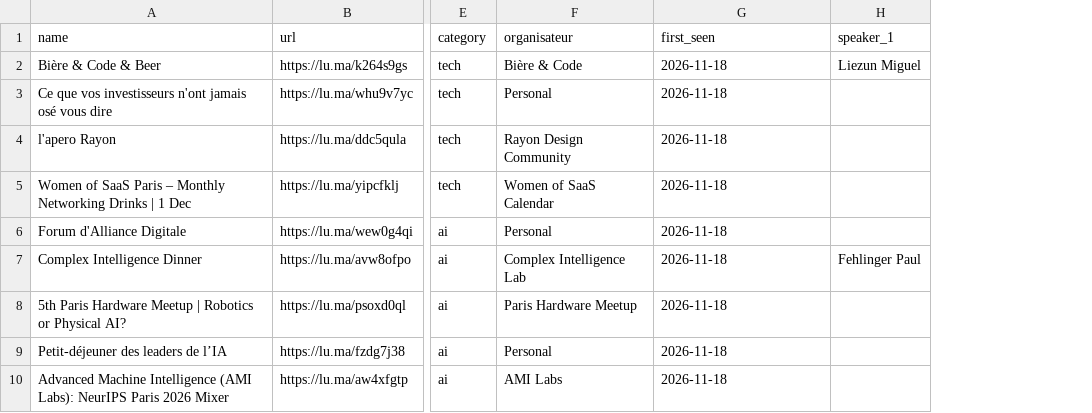
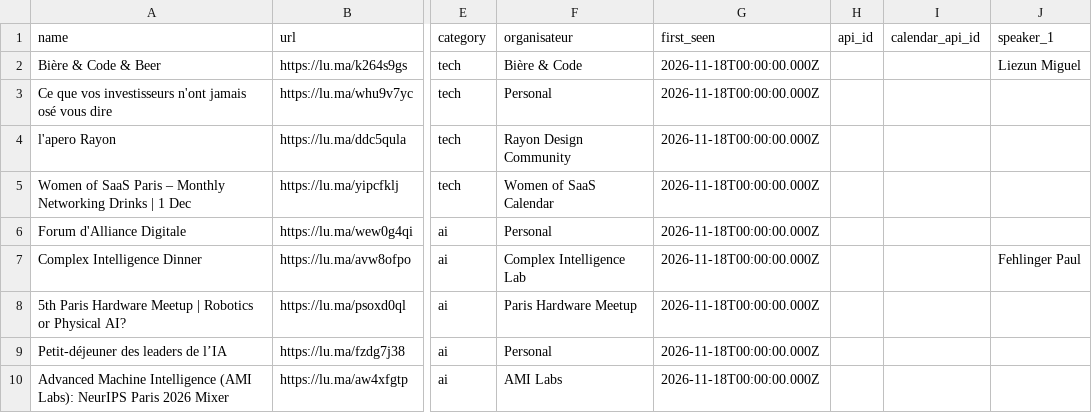
Before and after one commit to JM257165/luma-paris, a CSV file: data/new_events/new_events_2026-11-18.csv, drawn as a sheet; only a part is shown, gaps mark what is left out; the diff names each change by its address in the sheet, - before the commit and + after, or states it on an @@ line.

```diff
--- a/data/new_events/new_events_2026-11-18.csv
+++ b/data/new_events/new_events_2026-11-18.csv
+column H (api_id), empty
+column I (calendar_api_id), empty
-G2:G10 (first_seen): 2026-11-18
+G2:G10 (first_seen): 2026-11-18T00:00:00.000Z
```
Also changed, not shown: data/new_events/new_events_2026-11-17.csv, 6 other files.
